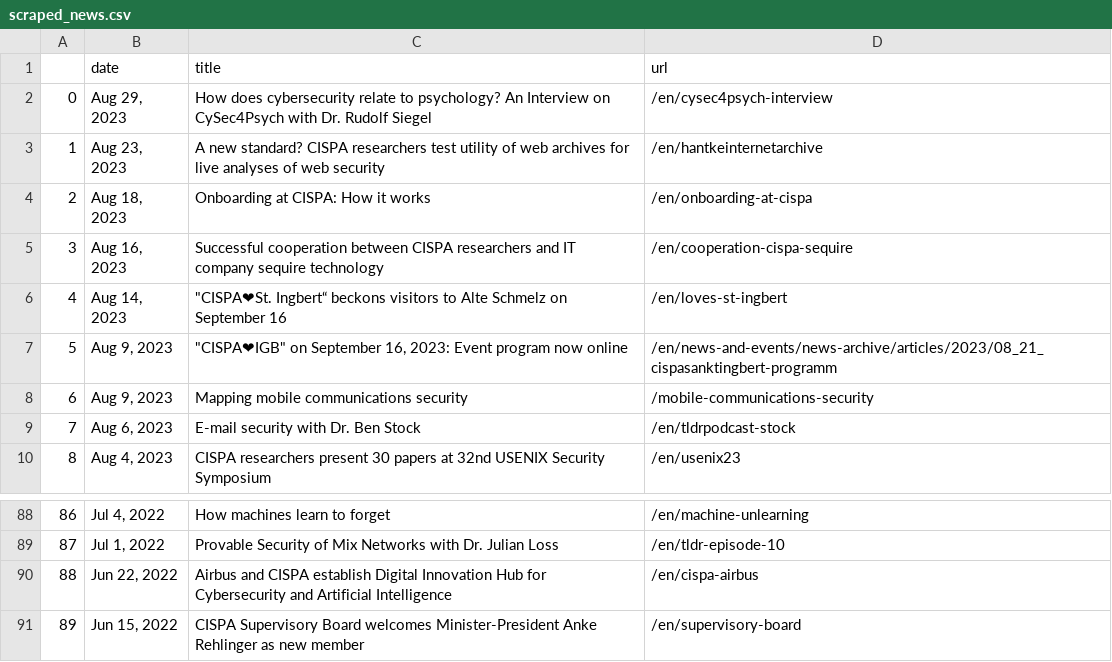
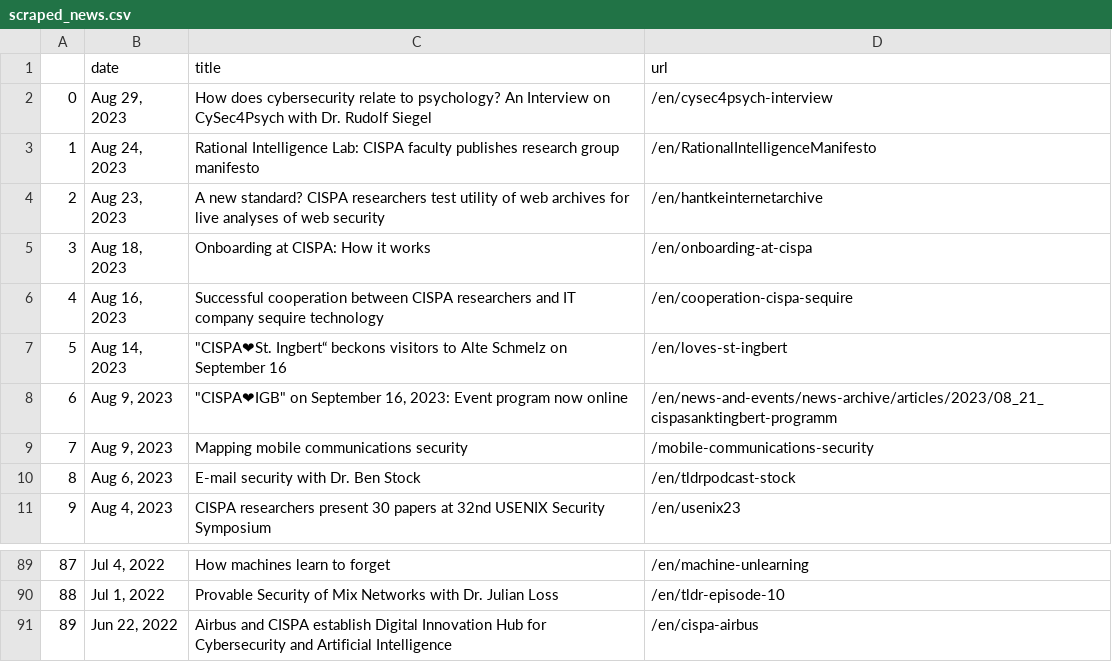
Before and after one commit to gbolduan/data_harvest, a CSV file: scraped_news.csv, drawn as a sheet; only a part is shown, gaps mark what is left out; removed rows and columns are numbered as before the commit, all else as after; the diff names each change by its address in the sheet, - before the commit and + after, or states it on an @@ line.

```diff
--- a/scraped_news.csv
+++ b/scraped_news.csv
+row 3: 1 | Aug 24, 2023 | Rational Intelligence Lab: CISPA faculty publishes research group manifesto | /en/RationalIntelligenceManifesto
@@ column A renumbered between rows 4 and 91 @@
-row 91: 89 | Jun 15, 2022 | CISPA Supervisory Board welcomes Minister-President Anke Rehlinger as new member | /en/supervisory-board
```
